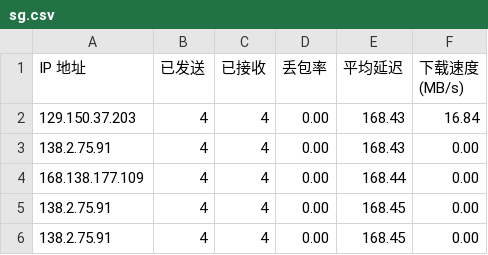
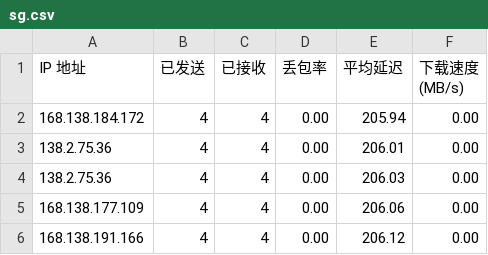
Before and after one commit to jack99chen/CFCDN-Auto, a CSV file: CloudflareST/sg.csv, drawn as a sheet.

```diff
--- a/CloudflareST/sg.csv
+++ b/CloudflareST/sg.csv
@@ -1,6 +1,6 @@
 IP 地址,已发送,已接收,丢包率,平均延迟,下载速度 (MB/s)
-129.150.37.203,4,4,0.00,168.43,16.84
-138.2.75.91,4,4,0.00,168.43,0.00
-168.138.177.109,4,4,0.00,168.44,0.00
-138.2.75.91,4,4,0.00,168.45,0.00
-138.2.75.91,4,4,0.00,168.45,0.00
+168.138.184.172,4,4,0.00,205.94,0.00
+138.2.75.36,4,4,0.00,206.01,0.00
+138.2.75.36,4,4,0.00,206.03,0.00
+168.138.177.109,4,4,0.00,206.06,0.00
+168.138.191.166,4,4,0.00,206.12,0.00
```
Also changed, not shown: 3 other files.
